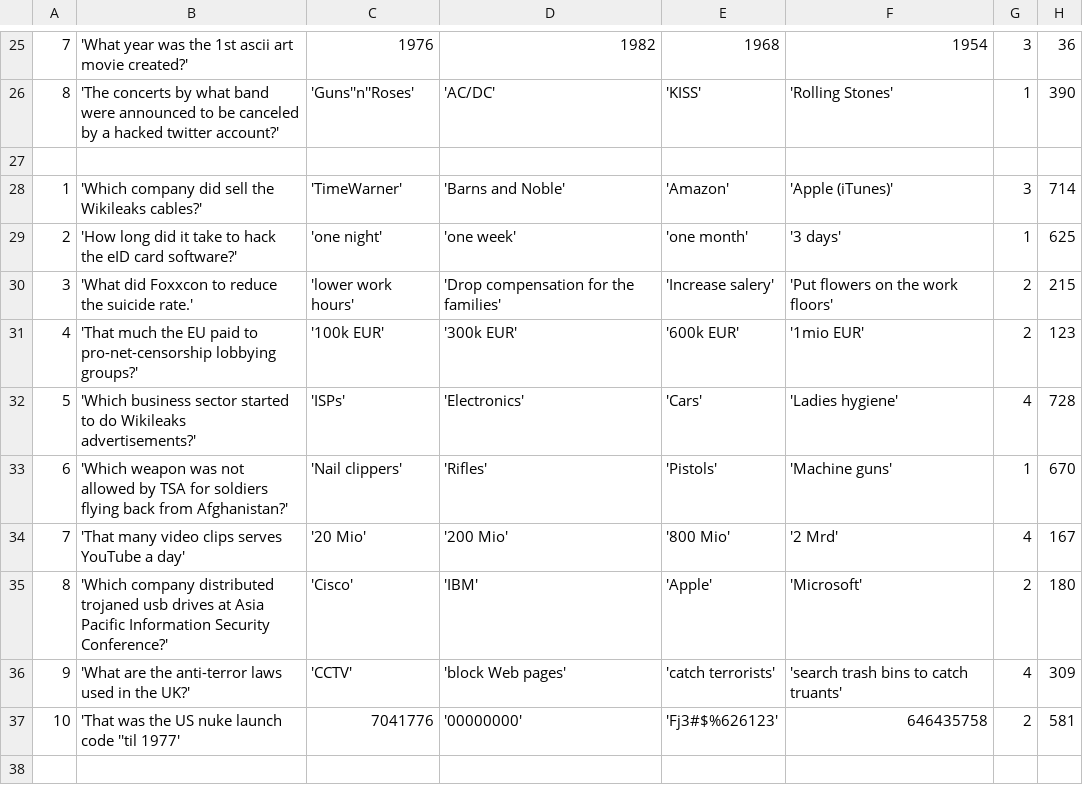
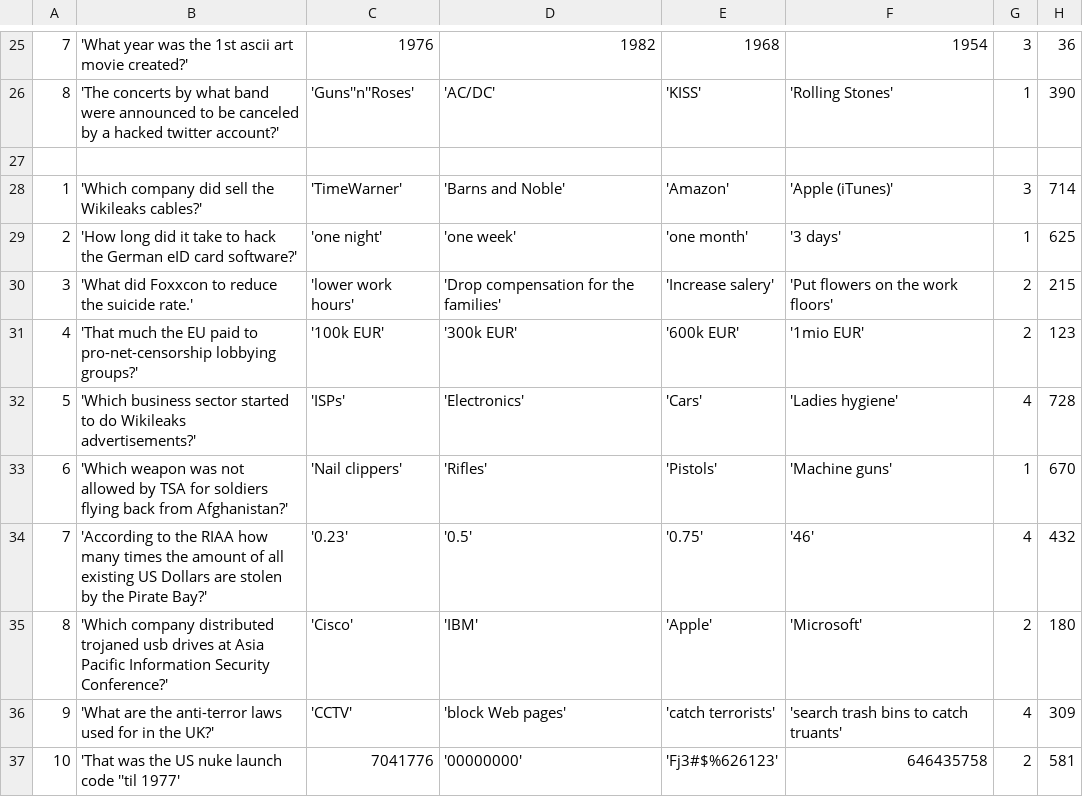
Before and after one commit to c3d2/pentanews-quiz, a CSV file: data.27c3/news_entries_27c3.csv, drawn as a sheet; only a part is shown, gaps mark what is left out; the diff covers the shown part only.

```diff
--- a/data.27c3/news_entries_27c3.csv
+++ b/data.27c3/news_entries_27c3.csv
@@ -28,3 +28,3 @@
 1;'Which company did sell the Wikileaks cables?';'TimeWarner';'Barns and Noble';'Amazon';'Apple (iTunes)';3;714
-2;'How long did it take to hack the eID card software?';'one night';'one week';'one month';'3 days';1;625
+2;'How long did it take to hack the German eID card software?';'one night';'one week';'one month';'3 days';1;625
 3;'What did Foxxcon to reduce the suicide rate.';'lower work hours';'Drop compensation for the families';'Increase salery';'Put flowers on the work floors';2;215
@@ -33,5 +33,5 @@
 6;'Which weapon was not allowed by TSA for soldiers flying back from Afghanistan?';'Nail clippers';'Rifles';'Pistols';'Machine guns';1;670
-7;'That many video clips serves YouTube a day';'20 Mio';'200 Mio';'800 Mio';'2 Mrd';4;167
+7;'According to the RIAA how many times the amount of all existing US Dollars are stolen by the Pirate Bay?';'0.23';'0.5';'0.75';'46';4;432
 8;'Which company distributed trojaned usb drives at Asia Pacific Information Security Conference?';'Cisco';'IBM';'Apple';'Microsoft';2;180
-9;'What are the anti-terror laws used in the UK?';'CCTV';'block Web pages';'catch terrorists';'search trash bins to catch truants';4;309
+9;'What are the anti-terror laws used for in the UK?';'CCTV';'block Web pages';'catch terrorists';'search trash bins to catch truants';4;309
 10;'That was the US nuke launch code ''til 1977';7041776;'00000000';'Fj3#$%626123';646435758;2;581
```
Also changed, not shown: 31 edited cells elsewhere in this file, 6 other files.
